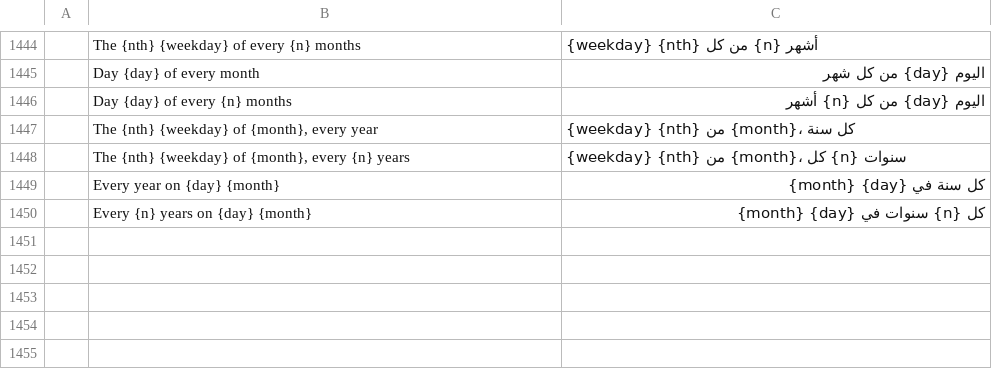
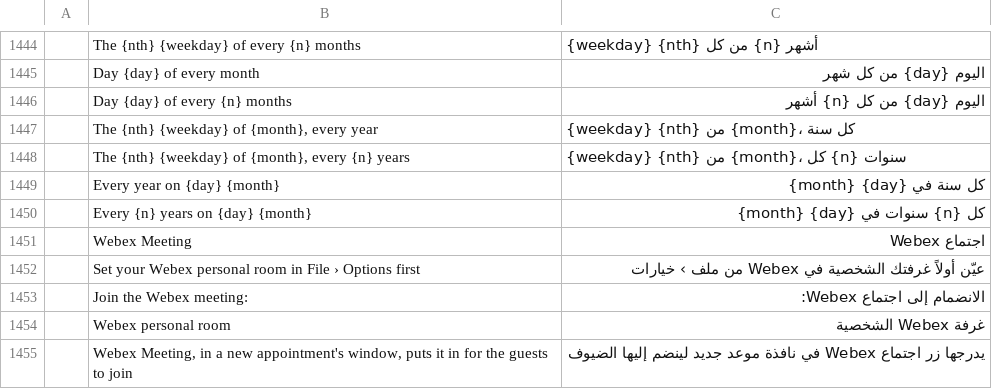
Before and after one commit to dgaudin/quatrelle, a TSV file: crates/ui-egui/src/i18n/ar.tsv, drawn as a sheet; only a part is shown, gaps mark what is left out; the diff names each change by its address in the sheet, - before the commit and + after, or states it on an @@ line.

```diff
--- a/crates/ui-egui/src/i18n/ar.tsv
+++ b/crates/ui-egui/src/i18n/ar.tsv
+row 1451:  | Webex Meeting | اجتماع Webex
+row 1452:  | Set your Webex personal room in File › Options first | عيّن أولاً غرفتك الشخصية في Webex من ملف › خيارات
+row 1453:  | Join the Webex meeting: | الانضمام إلى اجتماع Webex:
+row 1454:  | Webex personal room | غرفة Webex الشخصية
+row 1455:  | Webex Meeting, in a new appointment's window, puts it in for the guests to join | يدرجها زر اجتماع Webex في نافذة موعد جديد لينضم إليها الضيوف
```
Also changed, not shown: crates/ui-egui/src/i18n/de.tsv, crates/ui-egui/src/i18n/fr.tsv, 21 other files.
